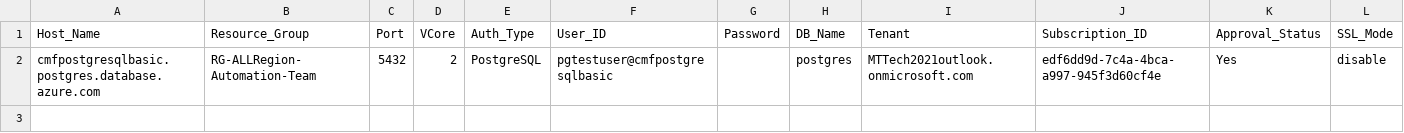
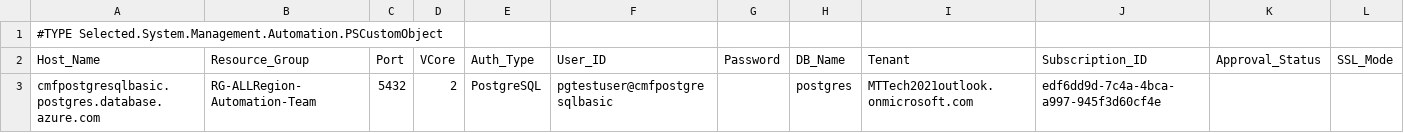
Before and after one commit to khadtaresharad/PostgreSQL-Info-Gather, a CSV file: Server_List.csv, drawn as a sheet; addresses are those after the commit; the diff names each change by its address in the sheet, - before the commit and + after, or states it on an @@ line.

```diff
--- a/Server_List.csv
+++ b/Server_List.csv
+row 1: #TYPE Selected.System.Management.Automation.PSCustomObject
-K3 (Approval_Status): Yes
+K3 (Approval_Status): (empty)
-L3 (SSL_Mode): disable
+L3 (SSL_Mode): (empty)
```
Also changed, not shown: CMF-PostgreSQL_Server_Input_file.csv, 1 other file.
